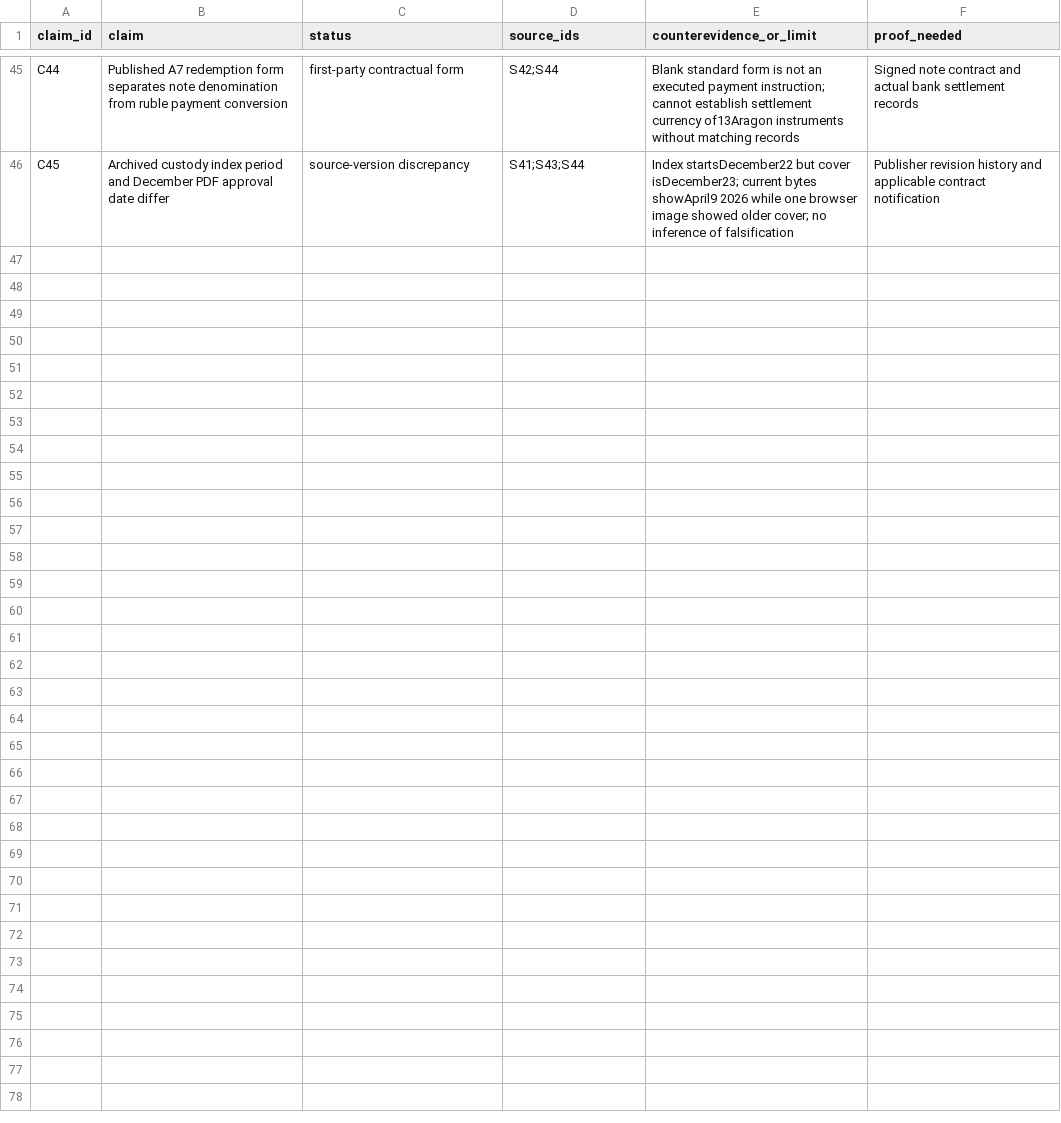
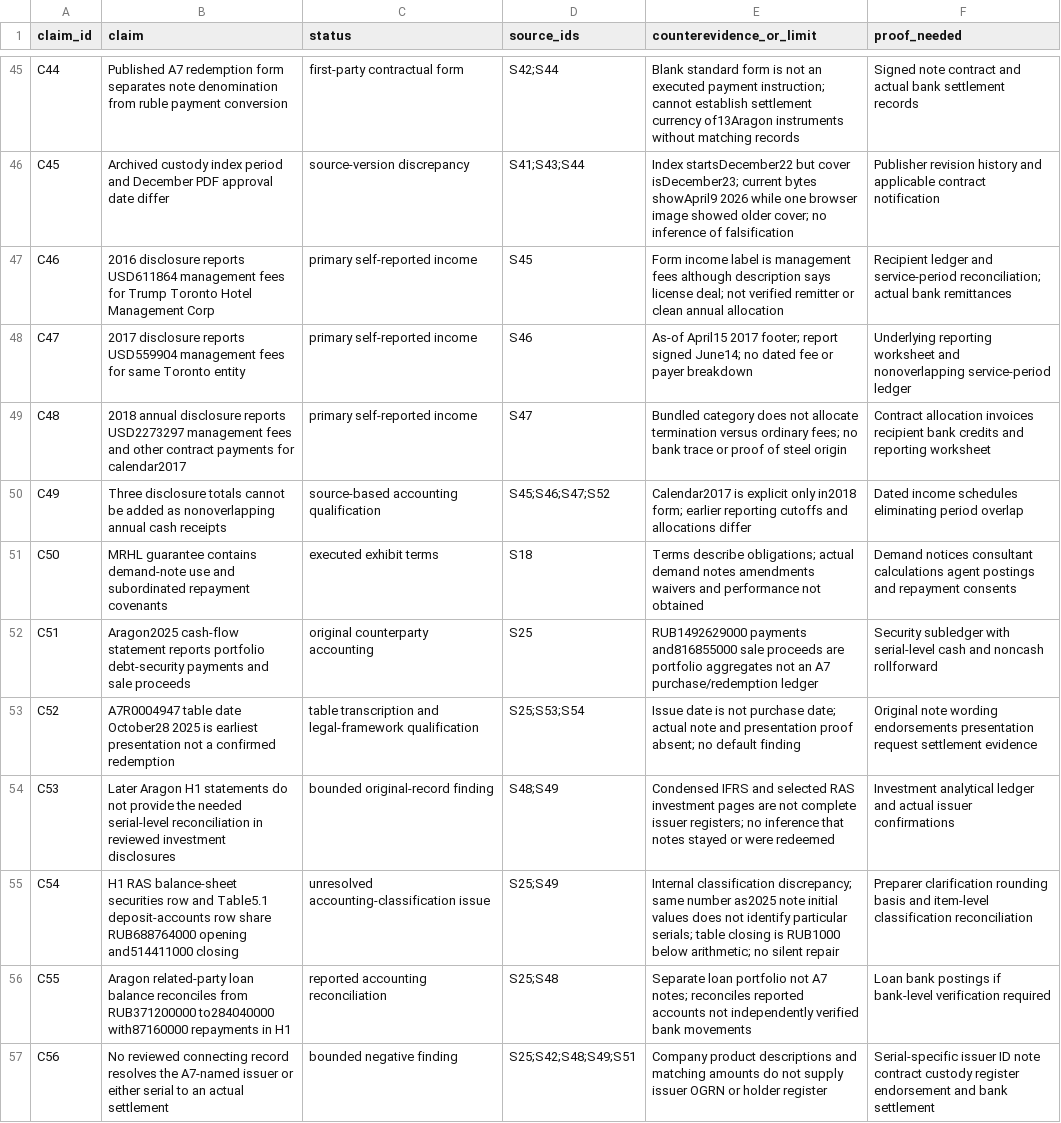
Before and after one commit to mfreeze77/DJT, a CSV file: research/veb_a7_2026/claims.csv, drawn as a sheet; only a part is shown, gaps mark what is left out.

Commit message:
Research: obtain Toronto income disclosures and reconcile holder accounting without promoting untraced payments
Add original 2016-2018 disclosure reproductions, explicit calendar-2017 mixed fee income, later Aragon statements and category discrepancy, serial-level unknowns, and additional MRHL demand/agent clauses. Preserve RF-014 exclusion, unresolved issuer, original annual data and inherited evidence controls.

Local checks: 55 sources, 56 claims, 30 relationships, 4 legacy annotations; 31 accounting rows; 61 tests passed. Source authentication and bank settlement are not established by structural tests.

```diff
--- a/research/veb_a7_2026/claims.csv
+++ b/research/veb_a7_2026/claims.csv
@@ -46 +46,12 @@ C44,Published A7 redemption form separates note denomination from ruble payment
 C45,Archived custody index period and December PDF approval date differ,source-version discrepancy,S41;S43;S44,Index startsDecember22 but cover isDecember23; current bytes showApril9 2026 while one browser image showed older cover; no inference of falsification,Publisher revision history and applicable contract notification
+C46,2016 disclosure reports USD611864 management fees for Trump Toronto Hotel Management Corp,primary self-reported income,S45,Form income label is management fees although description says license deal; not verified remitter or clean annual allocation,Recipient ledger and service-period reconciliation; actual bank remittances
+C47,2017 disclosure reports USD559904 management fees for same Toronto entity,primary self-reported income,S46,As-of April15 2017 footer; report signed June14; no dated fee or payer breakdown,Underlying reporting worksheet and nonoverlapping service-period ledger
+C48,2018 annual disclosure reports USD2273297 management fees and other contract payments for calendar2017,primary self-reported income,S47,Bundled category does not allocate termination versus ordinary fees; no bank trace or proof of steel origin,Contract allocation invoices recipient bank credits and reporting worksheet
+C49,Three disclosure totals cannot be added as nonoverlapping annual cash receipts,source-based accounting qualification,S45;S46;S47;S52,Calendar2017 is explicit only in2018 form; earlier reporting cutoffs and allocations differ,Dated income schedules eliminating period overlap
+C50,MRHL guarantee contains demand-note use and subordinated repayment covenants,executed exhibit terms,S18,Terms describe obligations; actual demand notes amendments waivers and performance not obtained,Demand notices consultant calculations agent postings and repayment consents
+C51,Aragon2025 cash-flow statement reports portfolio debt-security payments and sale proceeds,original counterparty accounting,S25,RUB1492629000 payments and816855000 sale proceeds are portfolio aggregates not an A7 purchase/redemption ledger,Security subledger with serial-level cash and noncash rollforward
+C52,A7R0004947 table date October28 2025 is earliest presentation not a confirmed redemption,table transcription and legal-framework qualification,S25;S53;S54,Issue date is not purchase date; actual note and presentation proof absent; no default finding,Original note wording endorsements presentation request settlement evidence
+C53,Later Aragon H1 statements do not provide the needed serial-level reconciliation in reviewed investment disclosures,bounded original-record finding,S48;S49,Condensed IFRS and selected RAS investment pages are not complete issuer registers; no inference that notes stayed or were redeemed,Investment analytical ledger and actual issuer confirmations
+C54,H1 RAS balance-sheet securities row and Table5.1 deposit-accounts row share RUB688764000 opening and514411000 closing,unresolved accounting-classification issue,S25;S49,Internal classification discrepancy; same number as2025 note initial values does not identify particular serials; table closing is RUB1000 below arithmetic; no silent repair,Preparer clarification rounding basis and item-level classification reconciliation
+C55,Aragon related-party loan balance reconciles from RUB371200000 to284040000 with87160000 repayments in H1,reported accounting reconciliation,S25;S48,Separate loan portfolio not A7 notes; reconciles reported accounts not independently verified bank movements,Loan bank postings if bank-level verification required
+C56,No reviewed connecting record resolves the A7-named issuer or either serial to an actual settlement,bounded negative finding,S25;S42;S48;S49;S51,Company product descriptions and matching amounts do not supply issuer OGRN or holder register,Serial-specific issuer ID note contract custody register endorsement and bank settlement
```
Also changed, not shown: research/veb_a7_2026/entity_crosswalk.csv, research/veb_a7_2026/relationships.csv, 11 other files.
